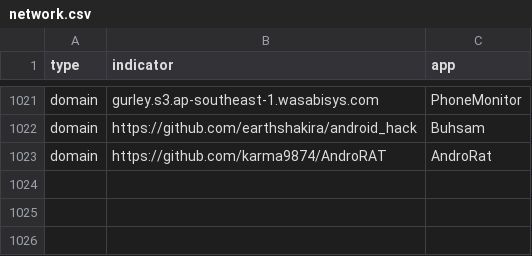
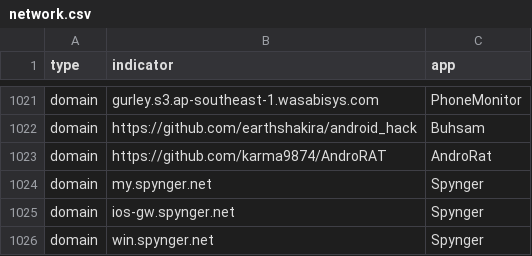
Before and after one commit to AssoEchap/stalkerware-indicators, a CSV file: generated/network.csv, drawn as a sheet; only a part is shown, gaps mark what is left out.

Commit message:
Updating generated indicator files and README

```diff
--- a/generated/network.csv
+++ b/generated/network.csv
@@ -1023 +1023,4 @@ domain,https://github.com/earthshakira/android_hack,Buhsam
 domain,https://github.com/karma9874/AndroRAT,AndroRat
+domain,my.spynger.net,Spynger
+domain,ios-gw.spynger.net,Spynger
+domain,win.spynger.net,Spynger
```
Also changed, not shown: 10 other files.
